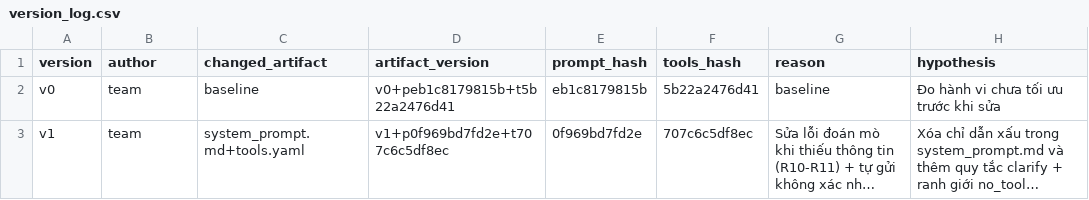
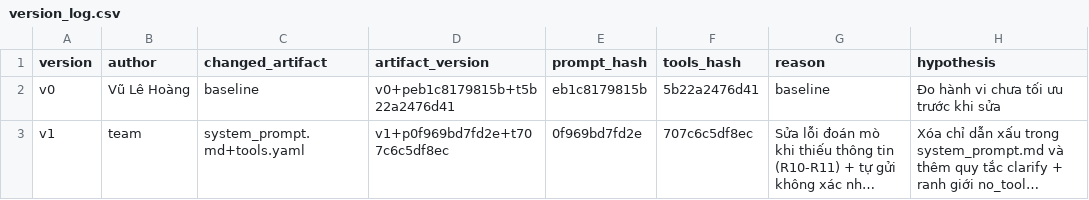
Before and after one commit to Phan-Trong-Hau/K5-L3-DAY03-PhanTrongHau-2A202603547-ResearchAgentToolEval, a CSV file: starter_v0/artifacts/version_log.csv, drawn as a sheet; only a part is shown; long unchanged cells end in …; the diff names each change by its address in the sheet, - before the commit and + after, or states it on an @@ line.

Commit message:
docs(v0): add baseline failure table, run analysis CSV and Hoang's evidence
- analysis/v0_baseline_failures.md: metrics + 7 failing cases classified with suspected causes
- analysis/v0_base_runs.csv: parsed v0 OpenRouter run
- version_log.csv: set v0 author
- TEAM.md: fill VuLeHoang section

```diff
--- a/starter_v0/artifacts/version_log.csv
+++ b/starter_v0/artifacts/version_log.csv
-B2 (author): team
+B2 (author): Vũ Lê Hoàng
```
Also changed, not shown: 3 other files.
